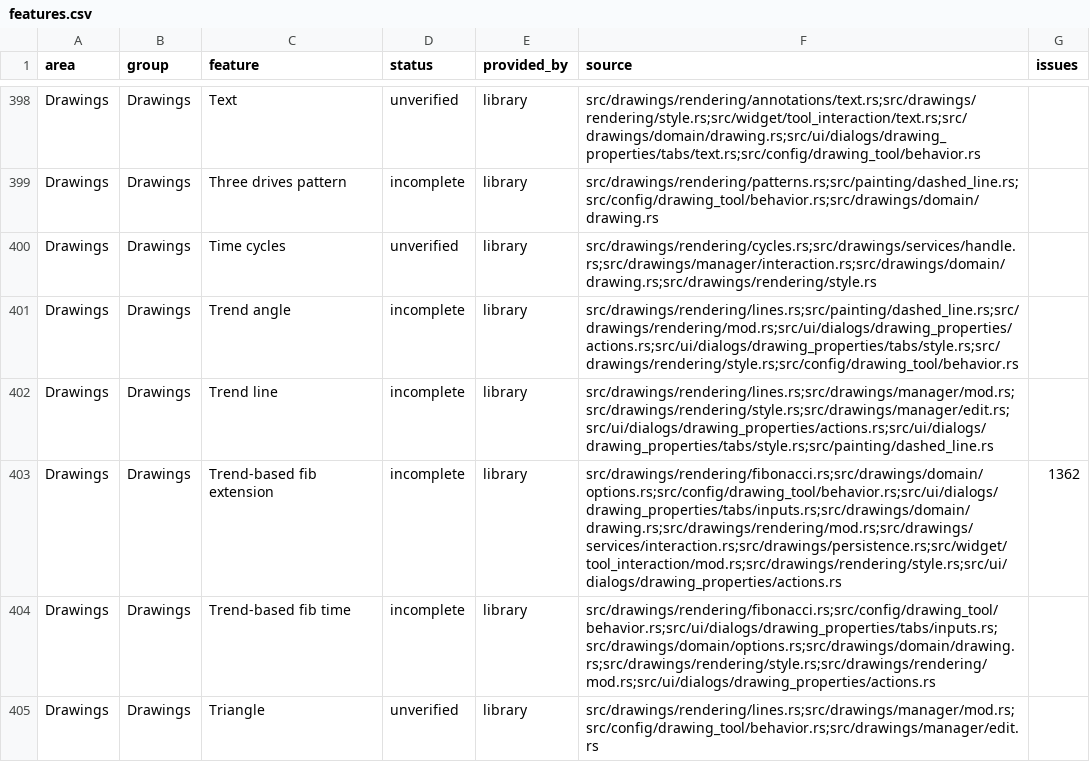
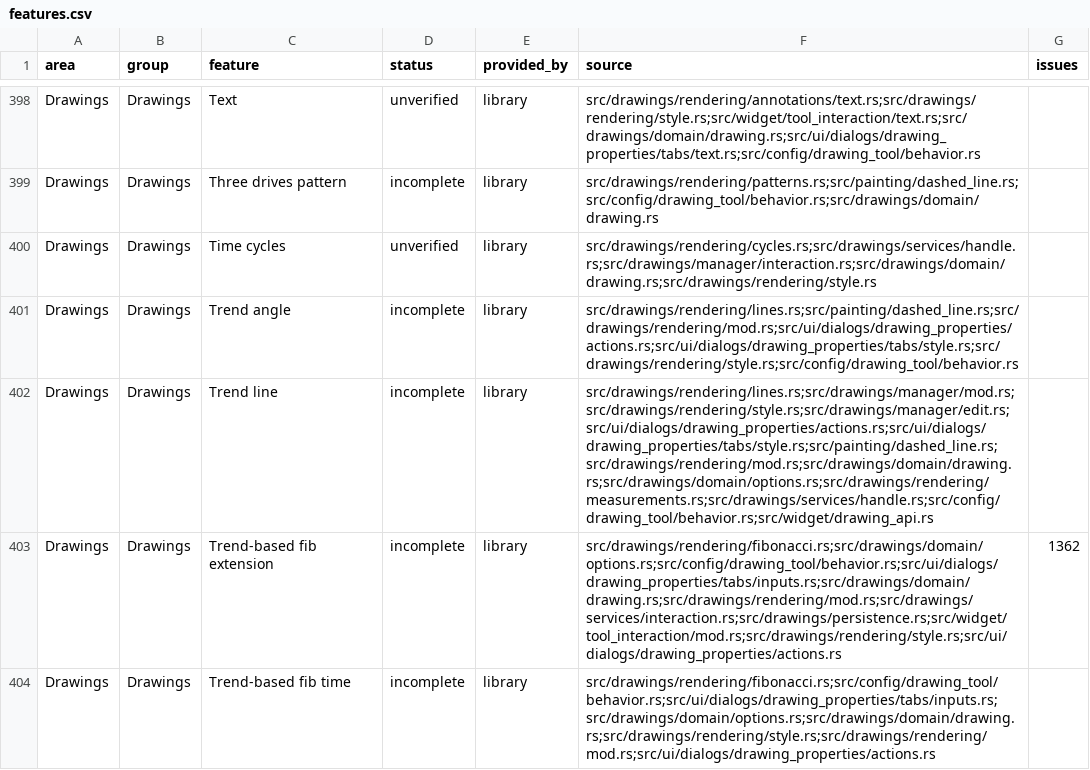
Before and after one commit to userFRM/egui-charts, a CSV file: docs/progress/features.csv, drawn as a sheet; only a part is shown, gaps mark what is left out; the shorter side is filled out with more unchanged rows.

Commit message:
feat(drawings): add trendline measurement controls (#2249)
**feat(drawings): add trendline measurement controls**

Trend lines could not show independently selected measurements or keep them visible without selection, while rays and extended lines could. Offer the same price, percentage, pip, bar-count, elapsed-time, length and inclination readouts, left, centre and right placement, persistent display and a movable midpoint on trend lines, through the properties dialog and Chart::set_line_measurements.

The existing readout engine already follows raw prices and timestamps, instrument ticks or pips and the displayed scale, so reversed anchors, non-unit ticks and logarithmic scales behave as they do for rays and extended lines. Adding the tool to DrawingToolType::supports_line_measurements reaches the dialog rows, the painter, the midpoint handle and the host setter together. Undo, templates and saved records use the same field, every readout stays hidden by default, and older records load unchanged.

The readout rows now follow every other row in the Style tab. They sat above Extend, which pushed it below the fold of the dialog on all three tools.

**style(drawings): wrap the line readout doc comment at 100 columns**

Closes #2091

```diff
--- a/docs/progress/features.csv
+++ b/docs/progress/features.csv
@@ -401,3 +401,3 @@ Drawings,Drawings,Time cycles,unverified,library,src/drawings/rendering/cycles.r
 Drawings,Drawings,Trend angle,incomplete,library,src/drawings/rendering/lines.rs;src/painting/dashed_line.rs;src/drawings/rendering/mod.rs;src/ui/dialogs/drawing_properties/actions.rs;src/ui/dialogs/drawing_properties/tabs/style.rs;src/drawings/rendering/style.rs;src/config/drawing_tool/behavior.rs,
-Drawings,Drawings,Trend line,incomplete,library,src/drawings/rendering/lines.rs;src/drawings/manager/mod.rs;src/drawings/rendering/style.rs;src/drawings/manager/edit.rs;src/ui/dialogs/drawing_properties/actions.rs;src/ui/dialogs/drawing_properties/tabs/style.rs;src/painting/dashed_line.rs,
+Drawings,Drawings,Trend line,incomplete,library,src/drawings/rendering/lines.rs;src/drawings/manager/mod.rs;src/drawings/rendering/style.rs;src/drawings/manager/edit.rs;src/ui/dialogs/drawing_properties/actions.rs;src/ui/dialogs/drawing_properties/tabs/style.rs;src/painting/dashed_line.rs;src/drawings/rendering/mod.rs;src/drawings/domain/drawing.rs;src/drawings/domain/options.rs;src/drawings/rendering/measurements.rs;src/drawings/services/handle.rs;src/config/drawing_tool/behavior.rs;src/widget/drawing_api.rs,
 Drawings,Drawings,Trend-based fib extension,incomplete,library,src/drawings/rendering/fibonacci.rs;src/drawings/domain/options.rs;src/config/drawing_tool/behavior.rs;src/ui/dialogs/drawing_properties/tabs/inputs.rs;src/drawings/domain/drawing.rs;src/drawings/rendering/mod.rs;src/drawings/services/interaction.rs;src/drawings/persistence.rs;src/widget/tool_interaction/mod.rs;src/drawings/rendering/style.rs;src/ui/dialogs/drawing_properties/actions.rs,1362
```
Also changed, not shown: 8 other files.
